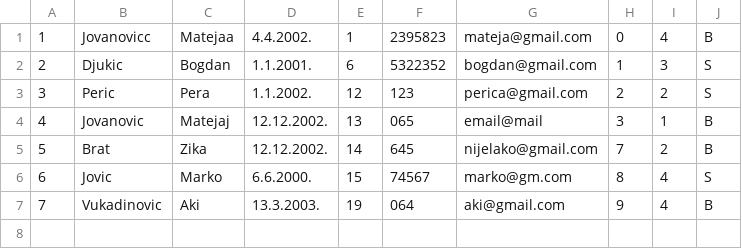
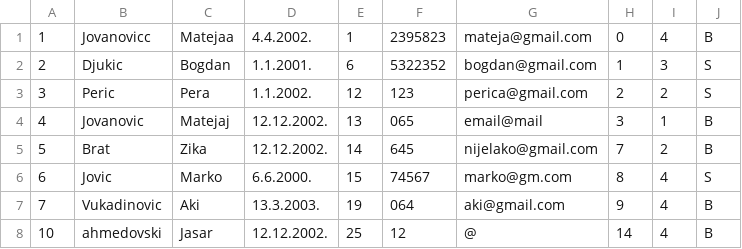
Before and after one commit to bgdj11/OISISI-project, a CSV file: CLI/Data/studenti.csv, drawn as a sheet; the diff names each change by its address in the sheet, - before the commit and + after, or states it on an @@ line.

```diff
--- a/CLI/Data/studenti.csv
+++ b/CLI/Data/studenti.csv
+row 8: 10 | ahmedovski | Jasar | 12.12.2002. | 25 | 12 | @ | 14 | 4 | B
```
Also changed, not shown: CLI/Data/adrese.csv, CLI/Data/profesori.csv, 20 other files.
